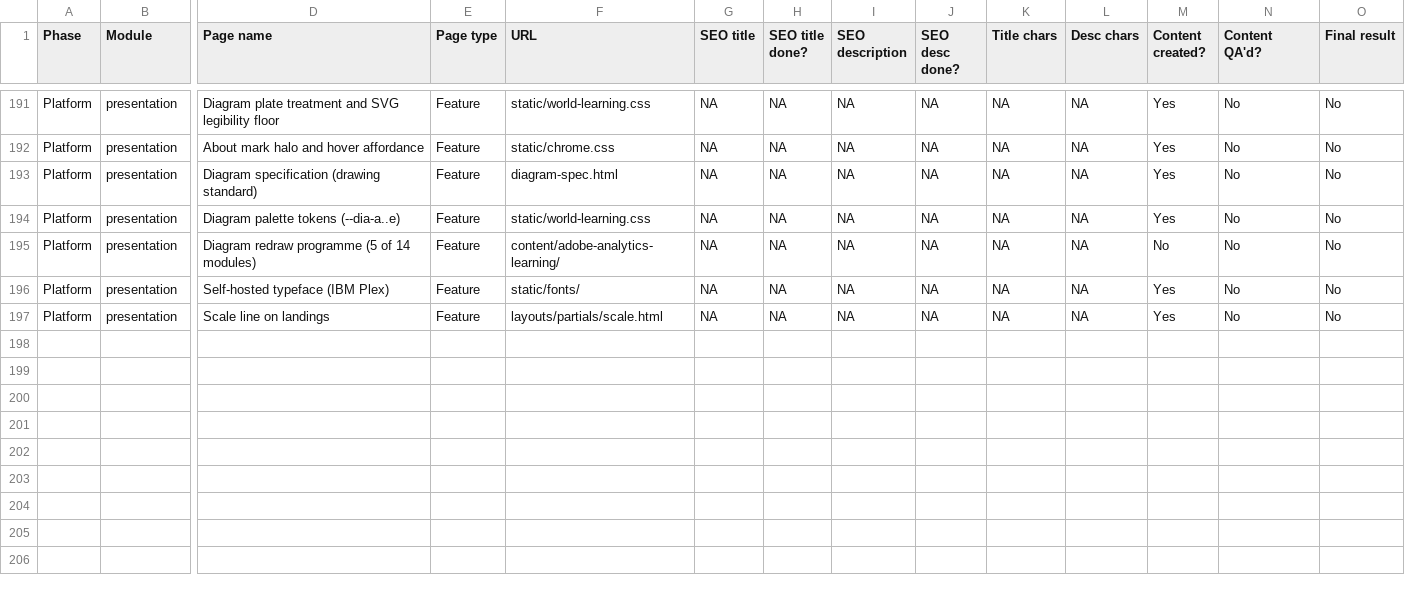
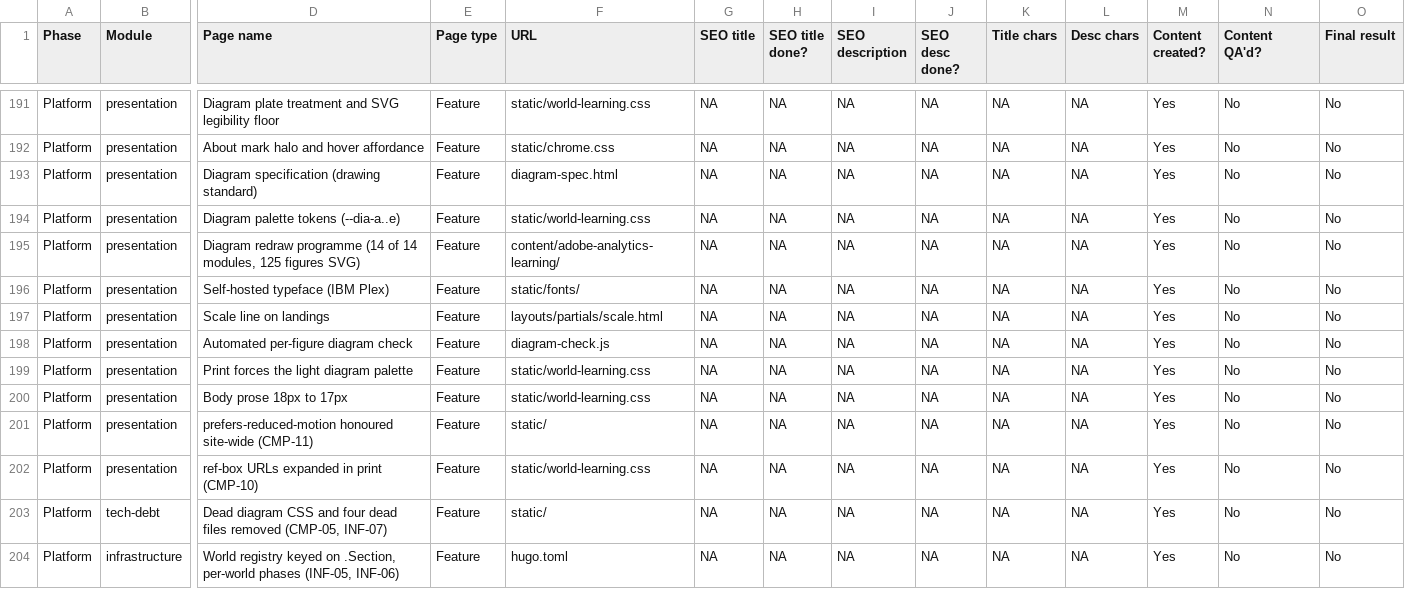
Before and after one commit to amitdusane2026/amitdusane.com, a TSV file: completion-tracker.tsv, drawn as a sheet; only a part is shown, gaps mark what is left out; rows hold the shown columns only; the diff names each change by its address in the sheet, - before the commit and + after, or states it on an @@ line.

```diff
--- a/completion-tracker.tsv
+++ b/completion-tracker.tsv
-D195 (Page name): …redraw programme (5 of 14 modules)
+D195 (Page name): …redraw programme (14 of 14 modules, 125 figures SVG)
-M195 (Content created?): No
+M195 (Content created?): Yes
+row 198: Platform | presentation | Automated per-figure diagram check | Feature | diagram-check.js | NA | NA | NA | NA | NA | NA | Yes | No | No
+row 199: Platform | presentation | Print forces the light diagram palette | Feature | static/world-learning.css | NA | NA | NA | NA | NA | NA | Yes | No | No
+row 200: Platform | presentation | Body prose 18px to 17px | Feature | static/world-learning.css | NA | NA | NA | NA | NA | NA | Yes | No | No
+row 201: Platform | presentation | prefers-reduced-motion honoured site-wide (CMP-11) | Feature | static/ | NA | NA | NA | NA | NA | NA | Yes | No | No
+row 202: Platform | presentation | ref-box URLs expanded in print (CMP-10) | Feature | static/world-learning.css | NA | NA | NA | NA | NA | NA | Yes | No | No
+row 203: Platform | tech-debt | Dead diagram CSS and four dead files removed (CMP-05, INF-07) | Feature | static/ | NA | NA | NA | NA | NA | NA | Yes | No | No
+row 204: Platform | infrastructure | World registry keyed on .Section, per-world phases (INF-05, INF-06) | Feature | hugo.toml | NA | NA | NA | NA | NA | NA | Yes | No | No
```
Also changed, not shown: 2 other files.
